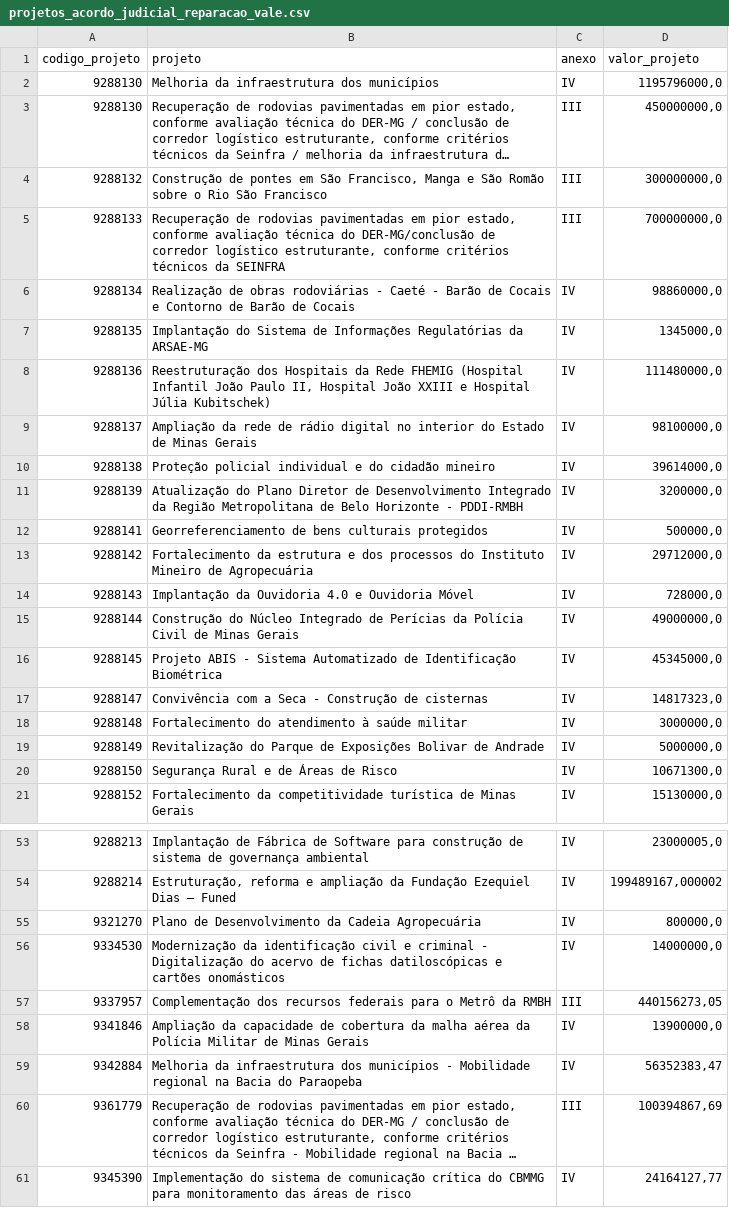
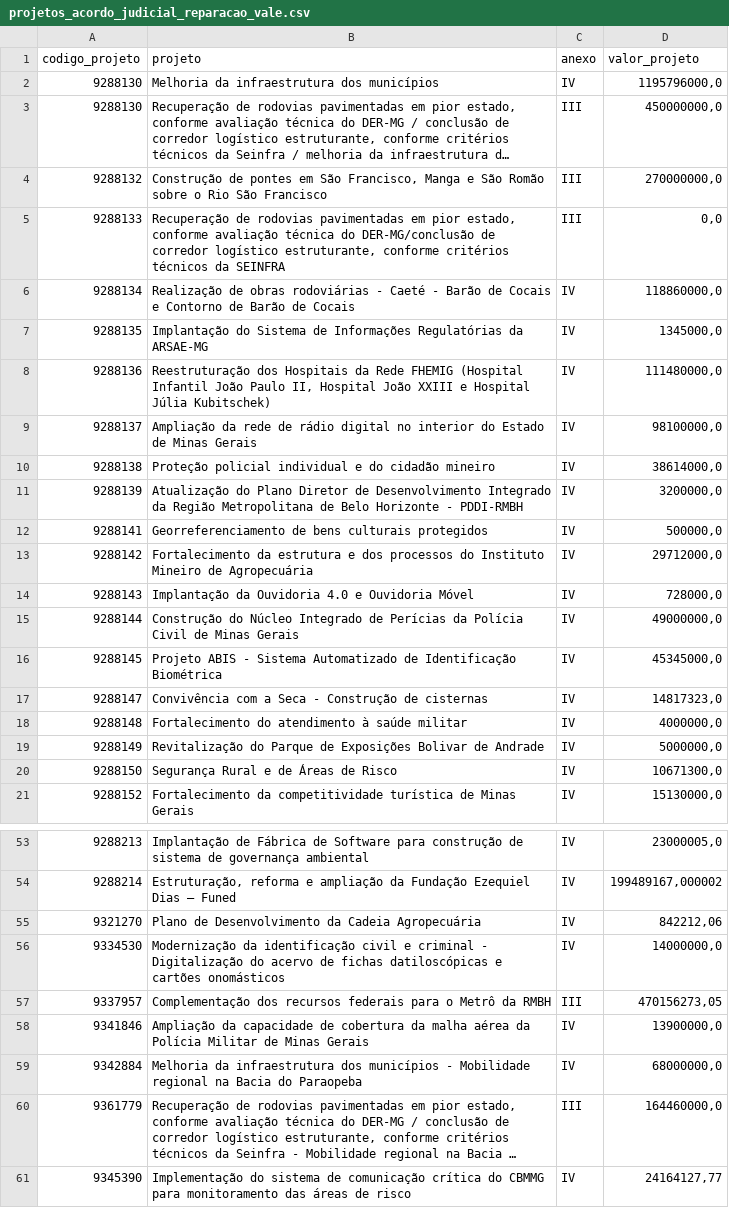
Before and after one commit to transparencia-mg/acordo-judicial-reparacao-vale-iniciativas, a CSV file: dataset/data/projetos_acordo_judicial_reparacao_vale.csv, drawn as a sheet; only a part is shown, gaps mark what is left out; long unchanged cells end in …; the diff names each change by its address in the sheet, - before the commit and + after, or states it on an @@ line.

```diff
--- a/dataset/data/projetos_acordo_judicial_reparacao_vale.csv
+++ b/dataset/data/projetos_acordo_judicial_reparacao_vale.csv
-D4 (valor_projeto): 300000000,0
+D4 (valor_projeto): 270000000,0
-D5 (valor_projeto): 700000000,0
+D5 (valor_projeto): 0,0
-D6 (valor_projeto): 98860000,0
+D6 (valor_projeto): 118860000,0
-D10 (valor_projeto): 39614000,0
+D10 (valor_projeto): 38614000,0
-D18 (valor_projeto): 3000000,0
+D18 (valor_projeto): 4000000,0
-D55 (valor_projeto): 800000,0
+D55 (valor_projeto): 842212,06
-D57 (valor_projeto): 440156273,05
+D57 (valor_projeto): 470156273,05
-D59 (valor_projeto): 56352383,47
+D59 (valor_projeto): 68000000,0
-D60 (valor_projeto): 100394867,69
+D60 (valor_projeto): 164460000,0
```
